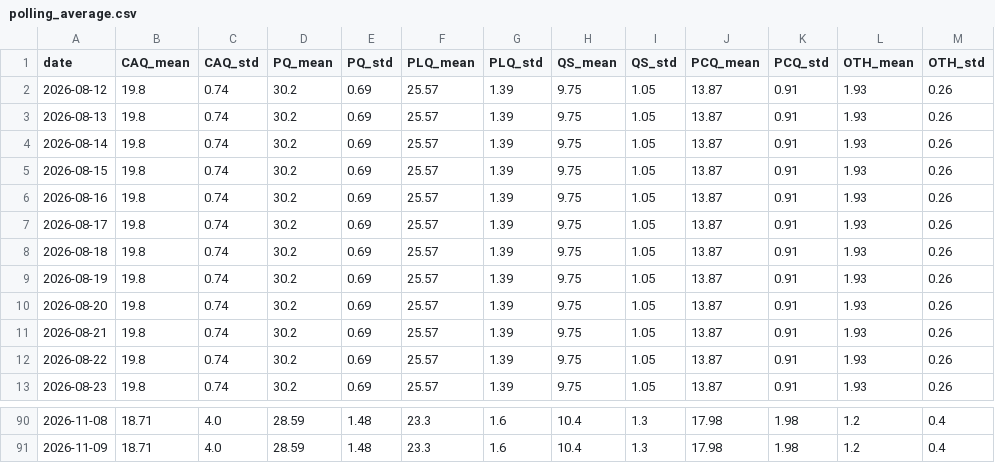
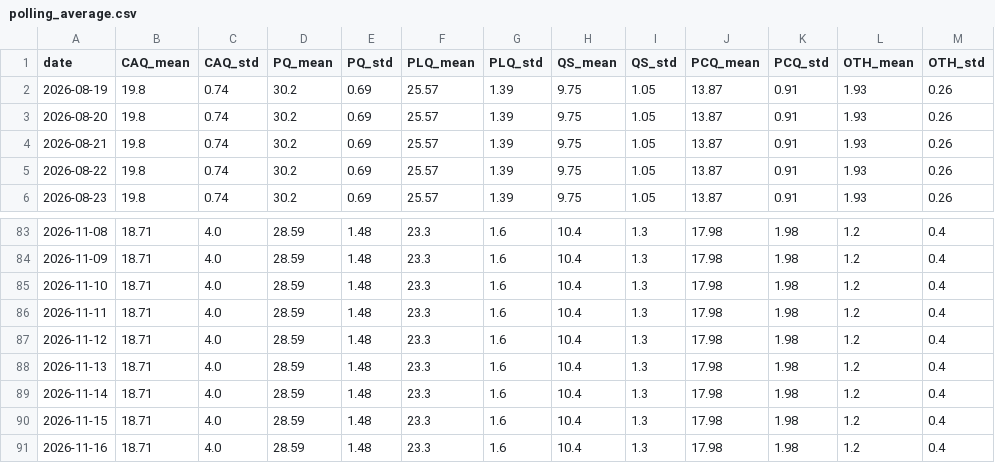
Before and after one commit to SpareRow/CdnPollingModel, a CSV file: qc/polling_average.csv, drawn as a sheet; only a part is shown, gaps mark what is left out; removed rows and columns are numbered as before the commit, all else as after; the diff names each change by its address in the sheet, - before the commit and + after, or states it on an @@ line.

```diff
--- a/qc/polling_average.csv
+++ b/qc/polling_average.csv
-row 2: 2026-08-12 | 19.8 | 0.74 | 30.2 | 0.69 | 25.57 | 1.39 | 9.75 | 1.05 | 13.87 | 0.91 | 1.93 | 0.26
-row 3: 2026-08-13 | 19.8 | 0.74 | 30.2 | 0.69 | 25.57 | 1.39 | 9.75 | 1.05 | 13.87 | 0.91 | 1.93 | 0.26
-row 4: 2026-08-14 | 19.8 | 0.74 | 30.2 | 0.69 | 25.57 | 1.39 | 9.75 | 1.05 | 13.87 | 0.91 | 1.93 | 0.26
-row 5: 2026-08-15 | 19.8 | 0.74 | 30.2 | 0.69 | 25.57 | 1.39 | 9.75 | 1.05 | 13.87 | 0.91 | 1.93 | 0.26
-row 6: 2026-08-16 | 19.8 | 0.74 | 30.2 | 0.69 | 25.57 | 1.39 | 9.75 | 1.05 | 13.87 | 0.91 | 1.93 | 0.26
-row 7: 2026-08-17 | 19.8 | 0.74 | 30.2 | 0.69 | 25.57 | 1.39 | 9.75 | 1.05 | 13.87 | 0.91 | 1.93 | 0.26
-row 8: 2026-08-18 | 19.8 | 0.74 | 30.2 | 0.69 | 25.57 | 1.39 | 9.75 | 1.05 | 13.87 | 0.91 | 1.93 | 0.26
+row 85: 2026-11-10 | 18.71 | 4.0 | 28.59 | 1.48 | 23.3 | 1.6 | 10.4 | 1.3 | 17.98 | 1.98 | 1.2 | 0.4
+row 86: 2026-11-11 | 18.71 | 4.0 | 28.59 | 1.48 | 23.3 | 1.6 | 10.4 | 1.3 | 17.98 | 1.98 | 1.2 | 0.4
+row 87: 2026-11-12 | 18.71 | 4.0 | 28.59 | 1.48 | 23.3 | 1.6 | 10.4 | 1.3 | 17.98 | 1.98 | 1.2 | 0.4
+row 88: 2026-11-13 | 18.71 | 4.0 | 28.59 | 1.48 | 23.3 | 1.6 | 10.4 | 1.3 | 17.98 | 1.98 | 1.2 | 0.4
+row 89: 2026-11-14 | 18.71 | 4.0 | 28.59 | 1.48 | 23.3 | 1.6 | 10.4 | 1.3 | 17.98 | 1.98 | 1.2 | 0.4
+row 90: 2026-11-15 | 18.71 | 4.0 | 28.59 | 1.48 | 23.3 | 1.6 | 10.4 | 1.3 | 17.98 | 1.98 | 1.2 | 0.4
+row 91: 2026-11-16 | 18.71 | 4.0 | 28.59 | 1.48 | 23.3 | 1.6 | 10.4 | 1.3 | 17.98 | 1.98 | 1.2 | 0.4
```
Also changed, not shown: qc/seat_history.csv, raw_polls.csv, 18 other files.
